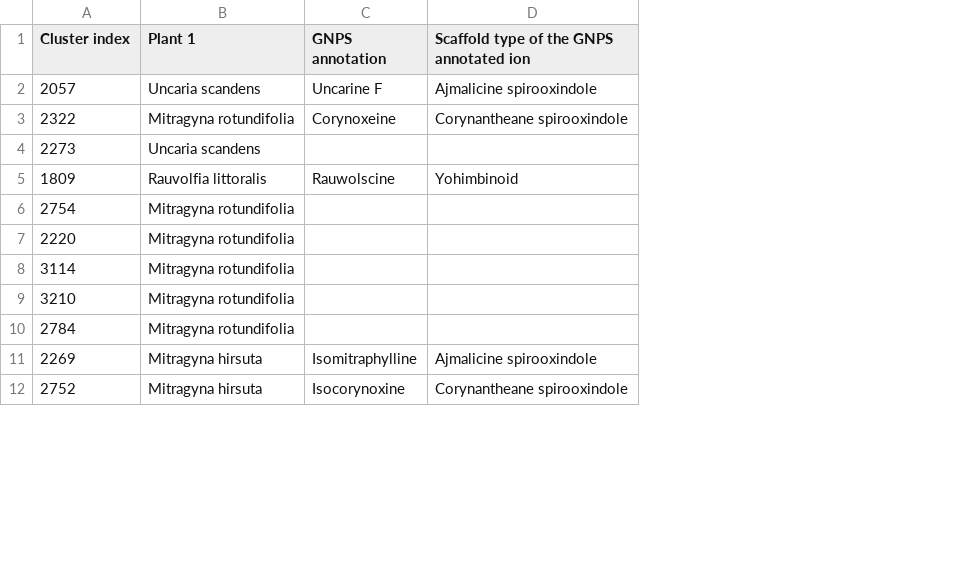
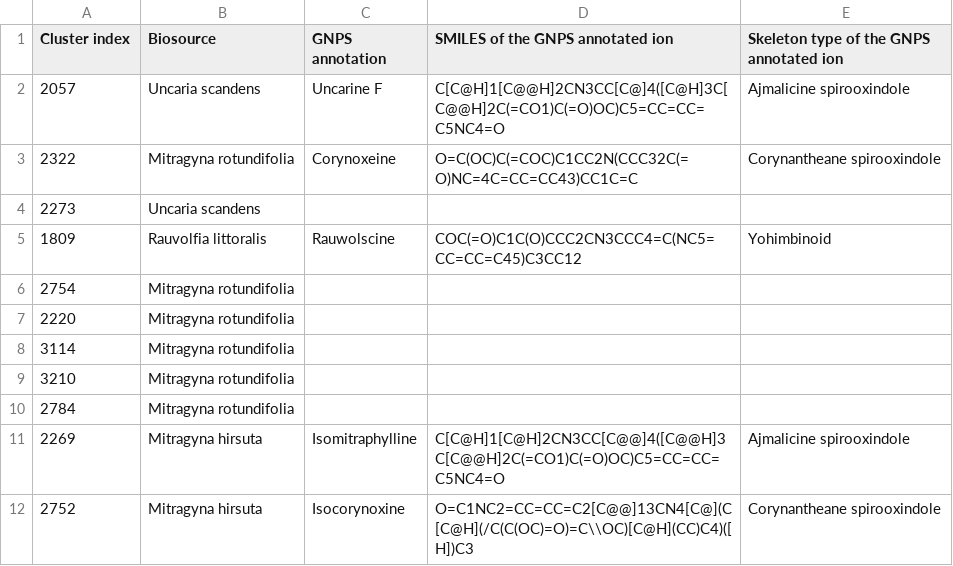
Before and after one commit to spectra-to-knowledge/miadb-supplementaries, a TSV file: miadb2_table_s05.tsv, drawn as a sheet; only a part is shown; addresses are those after the commit; the diff names each change by its address in the sheet, - before the commit and + after, or states it on an @@ line.

Commit message:
fix(auth): merge pull request #2 from spectra-to-knowledge/sarahszwarc-patch-2

```diff
--- a/miadb2_table_s05.tsv
+++ b/miadb2_table_s05.tsv
+column D (SMILES of the GNPS annotated ion), rows 2-12: C[C@H]1[C@@H]2CN3CC[C@]4([C@H]3C[C@@H]2C(=CO1)C(=O)OC)C5=CC=CC=C5NC4=O | O=C(OC)C(=COC)C1CC2N(CCC32C(=O)NC=4C=CC=CC43)CC1C=C |  | COC(=O)C1C(O)CCC2CN3CCC4=C(NC5=CC=CC=C45)C3CC12 |  |  |  |  |  | C[C@H]1[C@H]2CN3CC[C@@]4([C@@H]3C[C@@H]2C(=CO1)C(=O)OC)C5=CC=CC=C5NC4=O | O=C1NC2=CC=CC=C2[C@@]13CN4[C@](C[C@H](/C(C(OC)=O)=C\\OC)[C@H](CC)C4)([H])C3
-B1: Plant 1
+B1: Biosource
-E1: Scaffold type of the GNPS annotated ion
+E1: Skeleton type of the GNPS annotated ion
```
